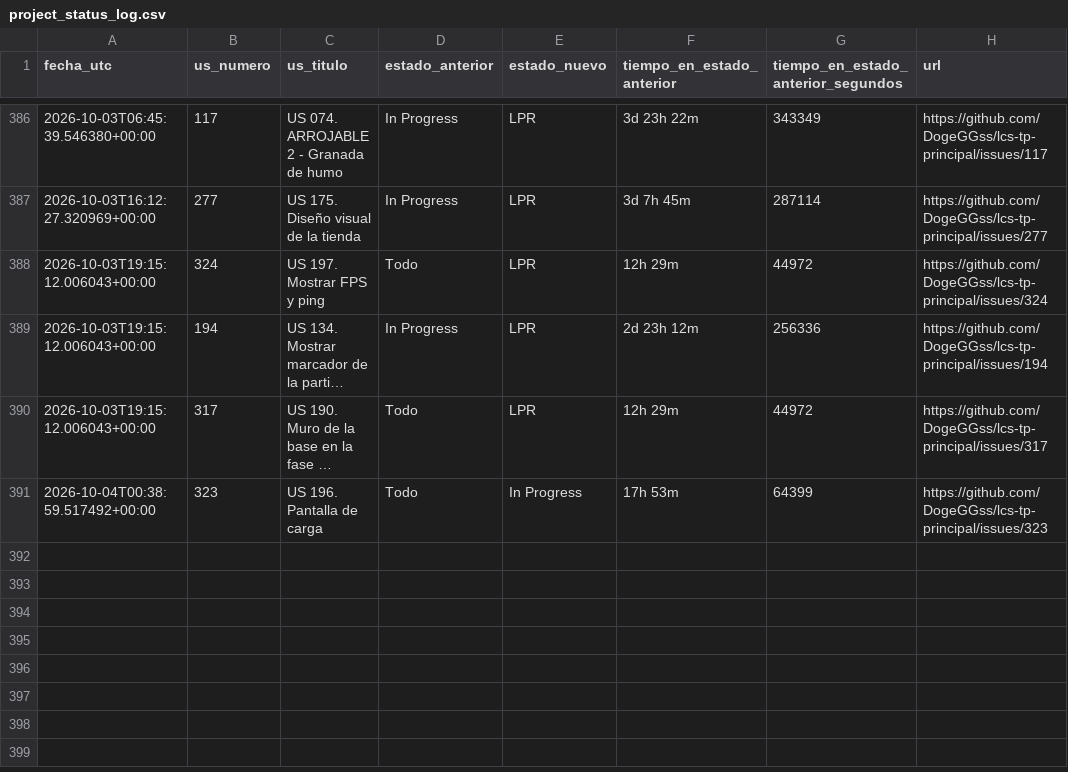
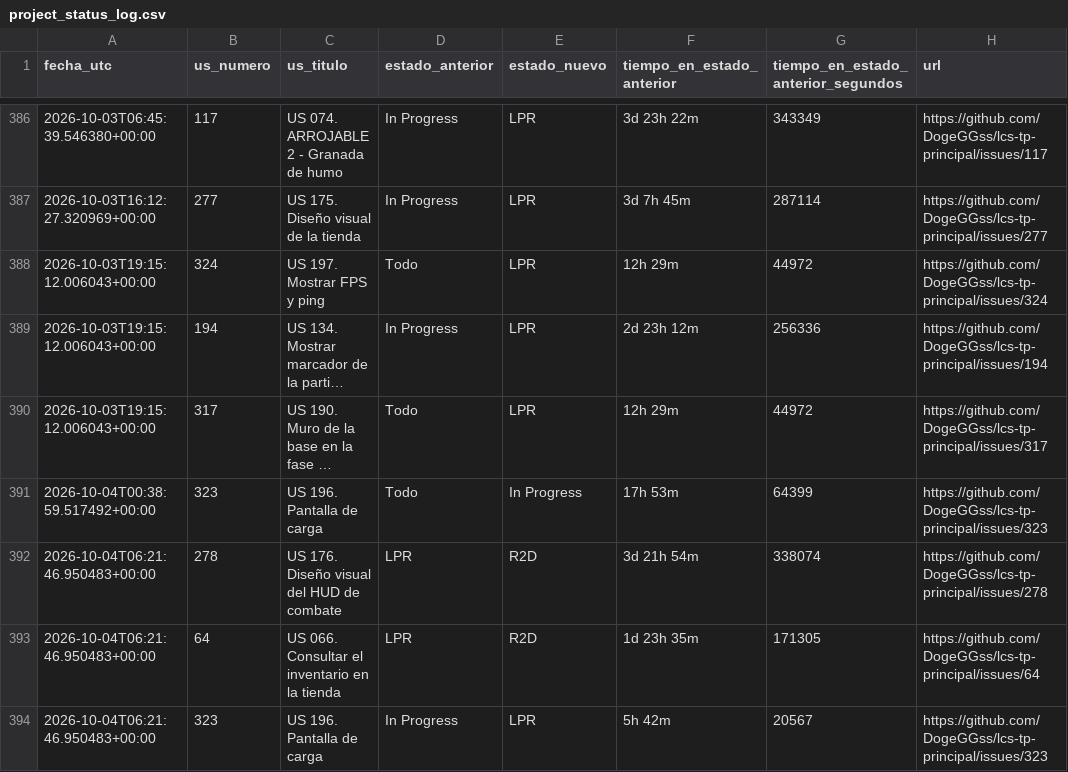
Before and after one commit to DogeGGss/lcs-tp-principal, a CSV file: .github/project_status_log.csv, drawn as a sheet; only a part is shown, gaps mark what is left out; long unchanged cells end in ….

```diff
--- a/.github/project_status_log.csv
+++ b/.github/project_status_log.csv
@@ -391 +391,4 @@ fecha_utc,us_numero,us_titulo,estado_anterior,estado_nuevo,tiempo_en_estado_ante
 2026-10-04T00:38:59.517492+00:00,323,US 196. Pantalla de carga,Todo,In Progress,17h 53m,64399,https://github.com/DogeGGss/lcs-tp-principal/issues/323
+2026-10-04T06:21:46.950483+00:00,278,US 176. Diseño visual del HUD de combate,LPR,R2D,3d 21h 54m,338074,https://github.com/DogeGGss/lcs-tp-principal/issues/278
+2026-10-04T06:21:46.950483+00:00,64,US 066. Consultar el inventario en la tienda,LPR,R2D,1d 23h 35m,171305,https://github.com/DogeGGss/lcs-tp-principal/issues/64
+2026-10-04T06:21:46.950483+00:00,323,US 196. Pantalla de carga,In Progress,LPR,5h 42m,20567,https://github.com/DogeGGss/lcs-tp-principal/issues/323
```
Also changed, not shown: 1 other file.
